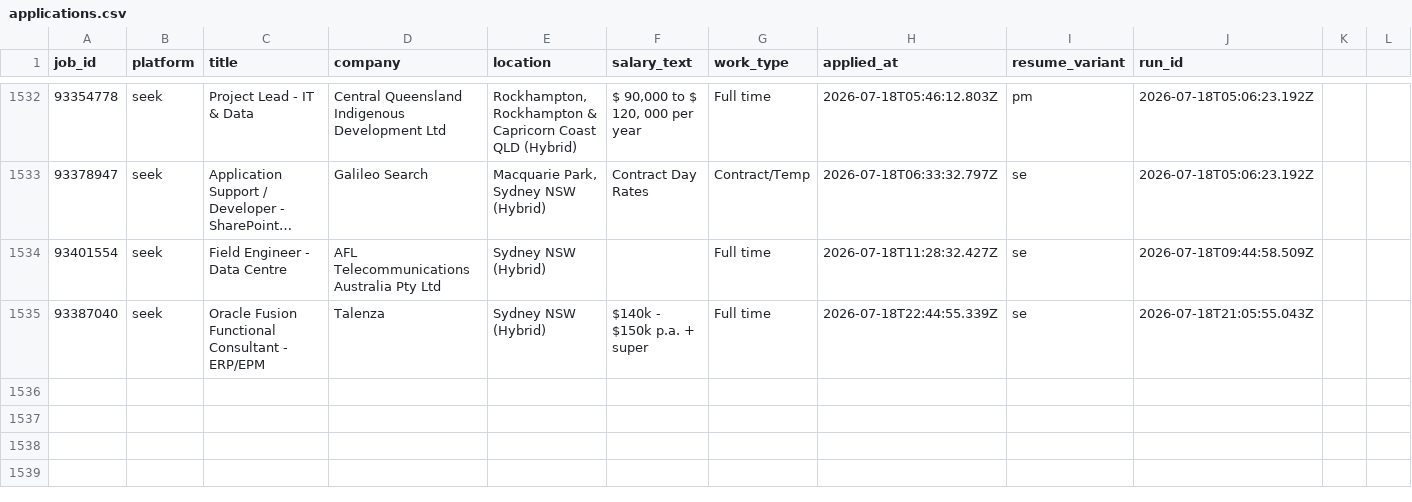
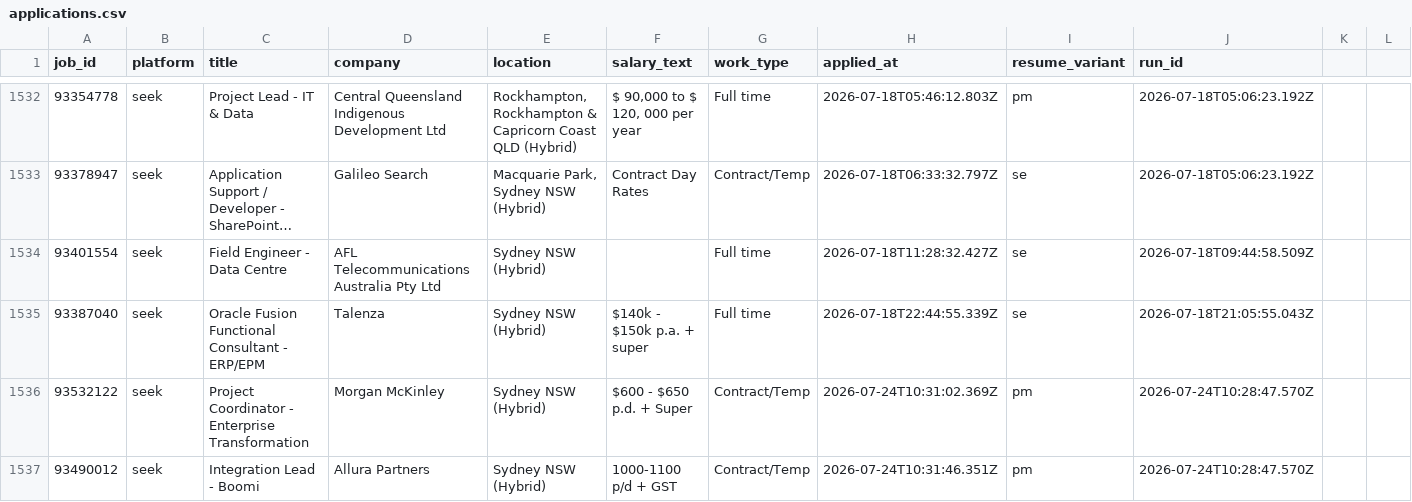
Before and after one commit to mohdrumman1/seek-automation, a CSV file: data/applications.csv, drawn as a sheet; only a part is shown, gaps mark what is left out; long unchanged cells end in ….

Commit message:
bot: update data [skip ci]

```diff
--- a/data/applications.csv
+++ b/data/applications.csv
@@ -1535 +1535,3 @@ job_id,platform,title,company,location,salary_text,work_type,applied_at,resume_v
 93387040,seek,Oracle Fusion Functional Consultant - ERP/EPM,Talenza,Sydney NSW (Hybrid),$140k - $150k p.a. + super,Full time,2026-07-18T22:44:55.339Z,se,2026-07-18T21:05:55.043Z,,,
+93532122,seek,Project Coordinator - Enterprise Transformation,Morgan McKinley,Sydney NSW (Hybrid),$600 - $650 p.d. + Super,Contract/Temp,2026-07-24T10:31:02.369Z,pm,2026-07-24T10:28:47.570Z,,,
+93490012,seek,Integration Lead - Boomi,Allura Partners,Sydney NSW (Hybrid),1000-1100 p/d + GST,Contract/Temp,2026-07-24T10:31:46.351Z,pm,2026-07-24T10:28:47.570Z,,,
```
Also changed, not shown: data/runs.csv, 6 other files.
